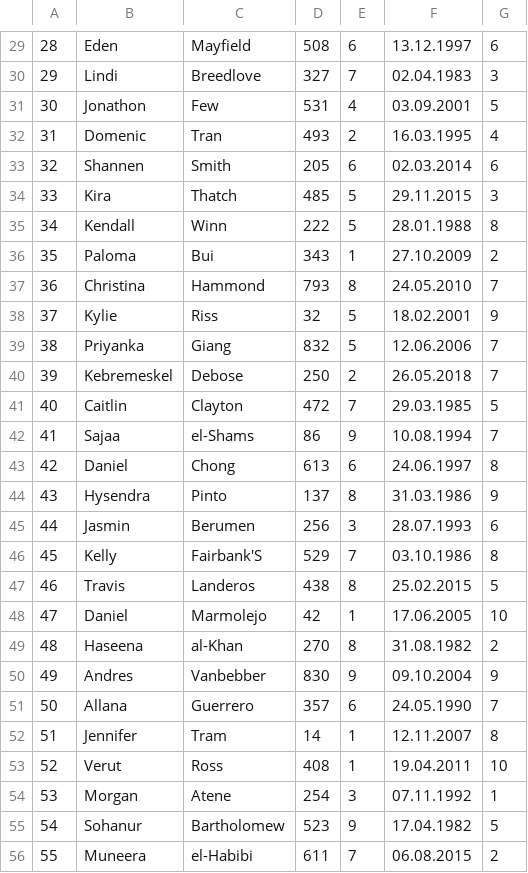
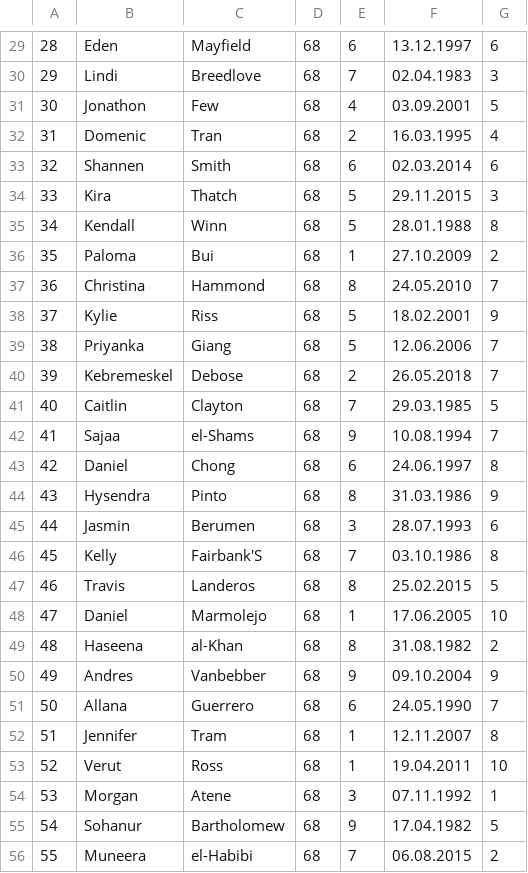
Before and after one commit to ewarchul/BD2, a CSV file: data/osoba-uprawniona.csv, drawn as a sheet; only a part is shown, gaps mark what is left out; the diff covers the shown part only.

```diff
--- a/data/osoba-uprawniona.csv
+++ b/data/osoba-uprawniona.csv
@@ -29,28 +29,28 @@
-28,Eden,Mayfield,508,6,13.12.1997,6
-29,Lindi,Breedlove,327,7,02.04.1983,3
-30,Jonathon,Few,531,4,03.09.2001,5
-31,Domenic,Tran,493,2,16.03.1995,4
-32,Shannen,Smith,205,6,02.03.2014,6
-33,Kira,Thatch,485,5,29.11.2015,3
-34,Kendall,Winn,222,5,28.01.1988,8
-35,Paloma,Bui,343,1,27.10.2009,2
-36,Christina,Hammond,793,8,24.05.2010,7
-37,Kylie,Riss,32,5,18.02.2001,9
-38,Priyanka,Giang,832,5,12.06.2006,7
-39,Kebremeskel,Debose,250,2,26.05.2018,7
-40,Caitlin,Clayton,472,7,29.03.1985,5
-41,Sajaa,el-Shams,86,9,10.08.1994,7
-42,Daniel,Chong,613,6,24.06.1997,8
-43,Hysendra,Pinto,137,8,31.03.1986,9
-44,Jasmin,Berumen,256,3,28.07.1993,6
-45,Kelly,Fairbank'S,529,7,03.10.1986,8
-46,Travis,Landeros,438,8,25.02.2015,5
-47,Daniel,Marmolejo,42,1,17.06.2005,10
-48,Haseena,al-Khan,270,8,31.08.1982,2
-49,Andres,Vanbebber,830,9,09.10.2004,9
-50,Allana,Guerrero,357,6,24.05.1990,7
-51,Jennifer,Tram,14,1,12.11.2007,8
-52,Verut,Ross,408,1,19.04.2011,10
-53,Morgan,Atene,254,3,07.11.1992,1
-54,Sohanur,Bartholomew,523,9,17.04.1982,5
-55,Muneera,el-Habibi,611,7,06.08.2015,2
+28,Eden,Mayfield,68,6,13.12.1997,6
+29,Lindi,Breedlove,68,7,02.04.1983,3
+30,Jonathon,Few,68,4,03.09.2001,5
+31,Domenic,Tran,68,2,16.03.1995,4
+32,Shannen,Smith,68,6,02.03.2014,6
+33,Kira,Thatch,68,5,29.11.2015,3
+34,Kendall,Winn,68,5,28.01.1988,8
+35,Paloma,Bui,68,1,27.10.2009,2
+36,Christina,Hammond,68,8,24.05.2010,7
+37,Kylie,Riss,68,5,18.02.2001,9
+38,Priyanka,Giang,68,5,12.06.2006,7
+39,Kebremeskel,Debose,68,2,26.05.2018,7
+40,Caitlin,Clayton,68,7,29.03.1985,5
+41,Sajaa,el-Shams,68,9,10.08.1994,7
+42,Daniel,Chong,68,6,24.06.1997,8
+43,Hysendra,Pinto,68,8,31.03.1986,9
+44,Jasmin,Berumen,68,3,28.07.1993,6
+45,Kelly,Fairbank'S,68,7,03.10.1986,8
+46,Travis,Landeros,68,8,25.02.2015,5
+47,Daniel,Marmolejo,68,1,17.06.2005,10
+48,Haseena,al-Khan,68,8,31.08.1982,2
+49,Andres,Vanbebber,68,9,09.10.2004,9
+50,Allana,Guerrero,68,6,24.05.1990,7
+51,Jennifer,Tram,68,1,12.11.2007,8
+52,Verut,Ross,68,1,19.04.2011,10
+53,Morgan,Atene,68,3,07.11.1992,1
+54,Sohanur,Bartholomew,68,9,17.04.1982,5
+55,Muneera,el-Habibi,68,7,06.08.2015,2
```
Also changed, not shown: 92 edited cells elsewhere in this file, data/umowa.csv, 1 other file.
